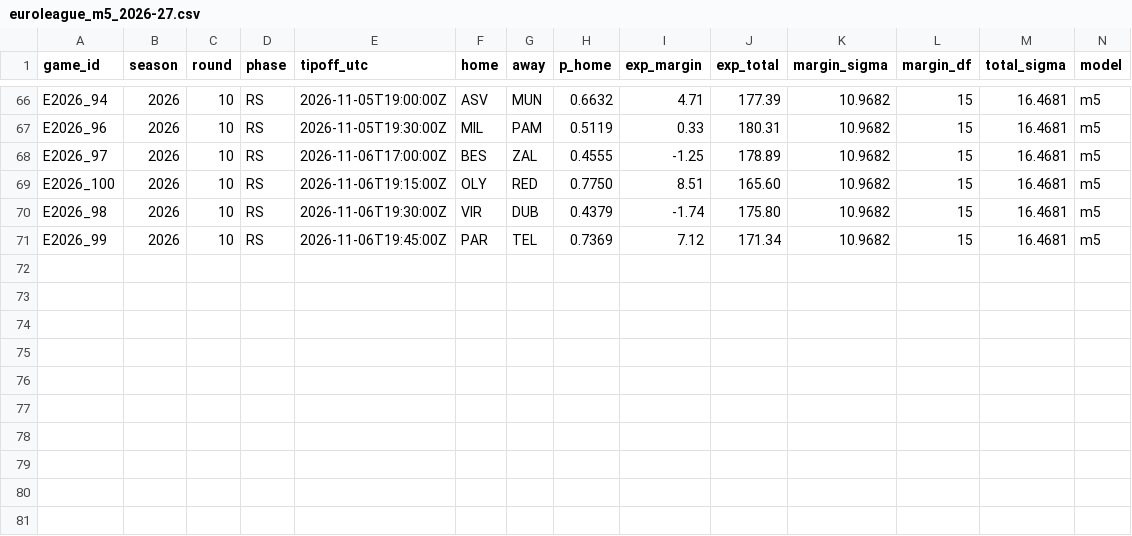
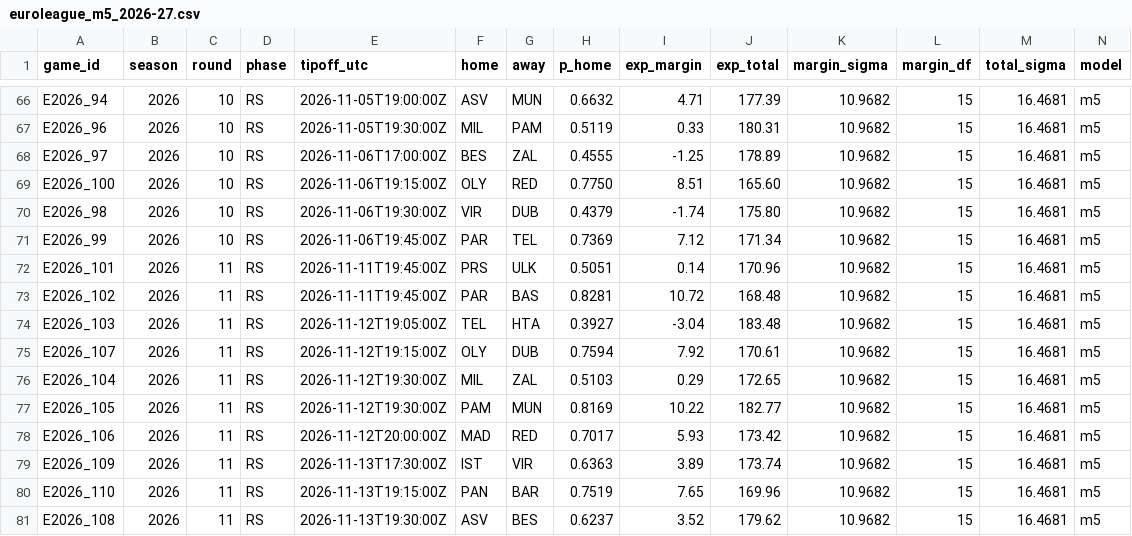
Before and after one commit to straf10/675hoops-Euroleague-Analytics, a CSV file: predictions/euroleague_m5_2026-27.csv, drawn as a sheet; only a part is shown, gaps mark what is left out; rows hold the shown columns only; the diff names each change by its address in the sheet, - before the commit and + after, or states it on an @@ line.

```diff
--- a/predictions/euroleague_m5_2026-27.csv
+++ b/predictions/euroleague_m5_2026-27.csv
+row 72: E2026_101 | 2026 | 11 | RS | 2026-11-11T19:45:00Z | PRS | ULK | 0.5051 | 0.14 | 170.96 | 10.9682 | 15 | 16.4681 | m5
+row 73: E2026_102 | 2026 | 11 | RS | 2026-11-11T19:45:00Z | PAR | BAS | 0.8281 | 10.72 | 168.48 | 10.9682 | 15 | 16.4681 | m5
+row 74: E2026_103 | 2026 | 11 | RS | 2026-11-12T19:05:00Z | TEL | HTA | 0.3927 | -3.04 | 183.48 | 10.9682 | 15 | 16.4681 | m5
+row 75: E2026_107 | 2026 | 11 | RS | 2026-11-12T19:15:00Z | OLY | DUB | 0.7594 | 7.92 | 170.61 | 10.9682 | 15 | 16.4681 | m5
+row 76: E2026_104 | 2026 | 11 | RS | 2026-11-12T19:30:00Z | MIL | ZAL | 0.5103 | 0.29 | 172.65 | 10.9682 | 15 | 16.4681 | m5
+row 77: E2026_105 | 2026 | 11 | RS | 2026-11-12T19:30:00Z | PAM | MUN | 0.8169 | 10.22 | 182.77 | 10.9682 | 15 | 16.4681 | m5
+row 78: E2026_106 | 2026 | 11 | RS | 2026-11-12T20:00:00Z | MAD | RED | 0.7017 | 5.93 | 173.42 | 10.9682 | 15 | 16.4681 | m5
+row 79: E2026_109 | 2026 | 11 | RS | 2026-11-13T17:30:00Z | IST | VIR | 0.6363 | 3.89 | 173.74 | 10.9682 | 15 | 16.4681 | m5
+row 80: E2026_110 | 2026 | 11 | RS | 2026-11-13T19:15:00Z | PAN | BAR | 0.7519 | 7.65 | 169.96 | 10.9682 | 15 | 16.4681 | m5
+row 81: E2026_108 | 2026 | 11 | RS | 2026-11-13T19:30:00Z | ASV | BES | 0.6237 | 3.52 | 179.62 | 10.9682 | 15 | 16.4681 | m5
```
Also changed, not shown: predictions/euroleague_2026-27.csv, predictions/euroleague_eloh_2026-27.csv, 7 other files.
